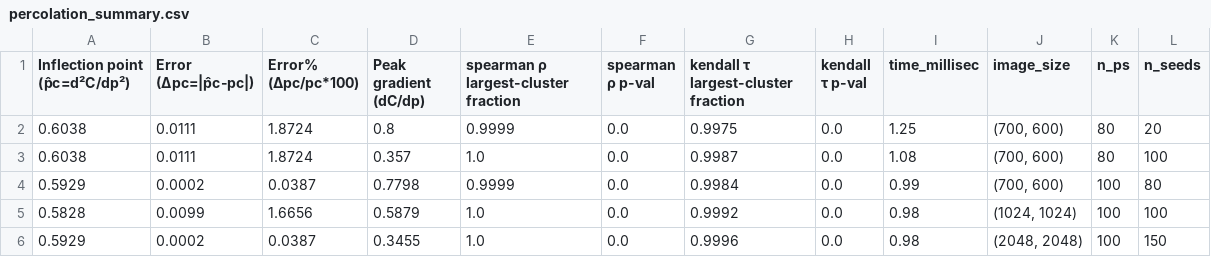
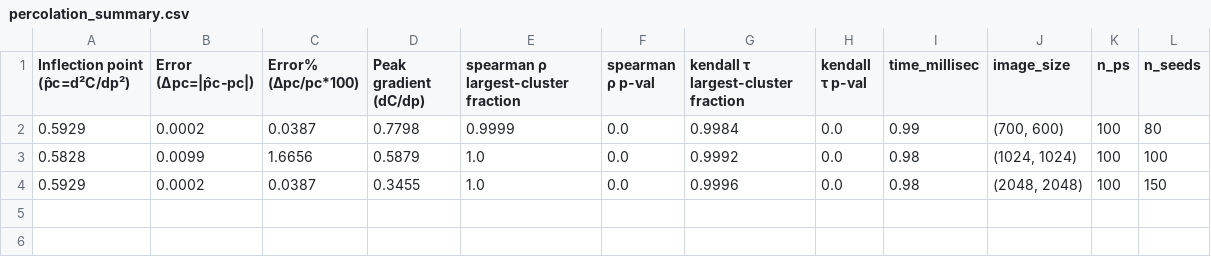
Before and after one commit to Redcof/signal-processing, a CSV file: snoc/percolation_threshold/results/percolation_summary.csv, drawn as a sheet.

```diff
--- a/snoc/percolation_threshold/results/percolation_summary.csv
+++ b/snoc/percolation_threshold/results/percolation_summary.csv
@@ -1,4 +1,2 @@
 Inflection point (p̂c=d²C/dp²) ,Error (Δpc=|p̂c-pc|),Error% (Δpc/pc*100),Peak gradient (dC/dp),spearman ρ largest-cluster fraction,spearman ρ p-val,kendall τ largest-cluster fraction,kendall τ p-val,time_millisec,image_size,n_ps,n_seeds
-0.6038,0.0111,1.8724,0.8,0.9999,0.0,0.9975,0.0,1.25,"(700, 600)",80,20
-0.6038,0.0111,1.8724,0.357,1.0,0.0,0.9987,0.0,1.08,"(700, 600)",80,100
 0.5929,0.0002,0.0387,0.7798,0.9999,0.0,0.9984,0.0,0.99,"(700, 600)",100,80
```
Also changed, not shown: 28 other files.
